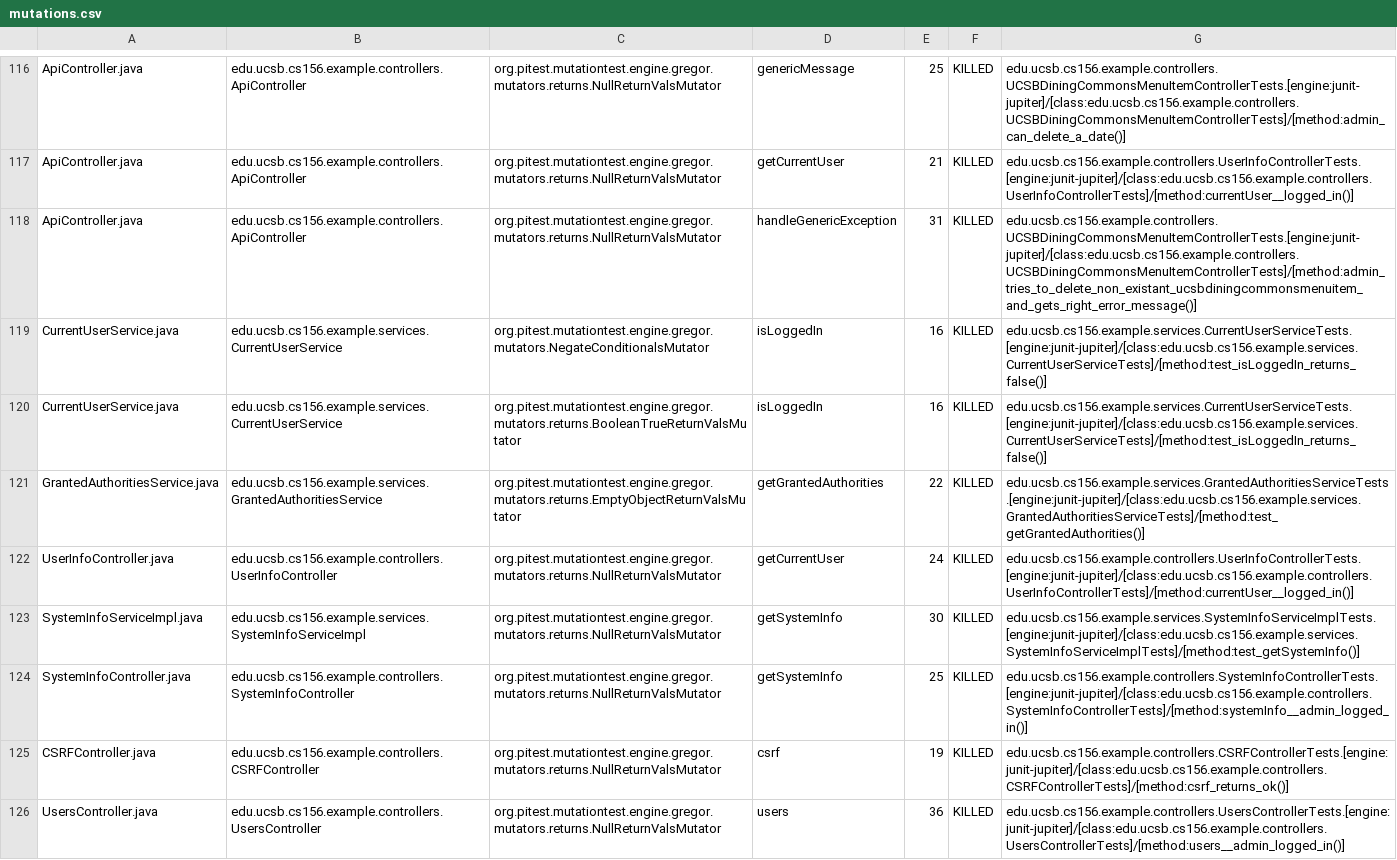
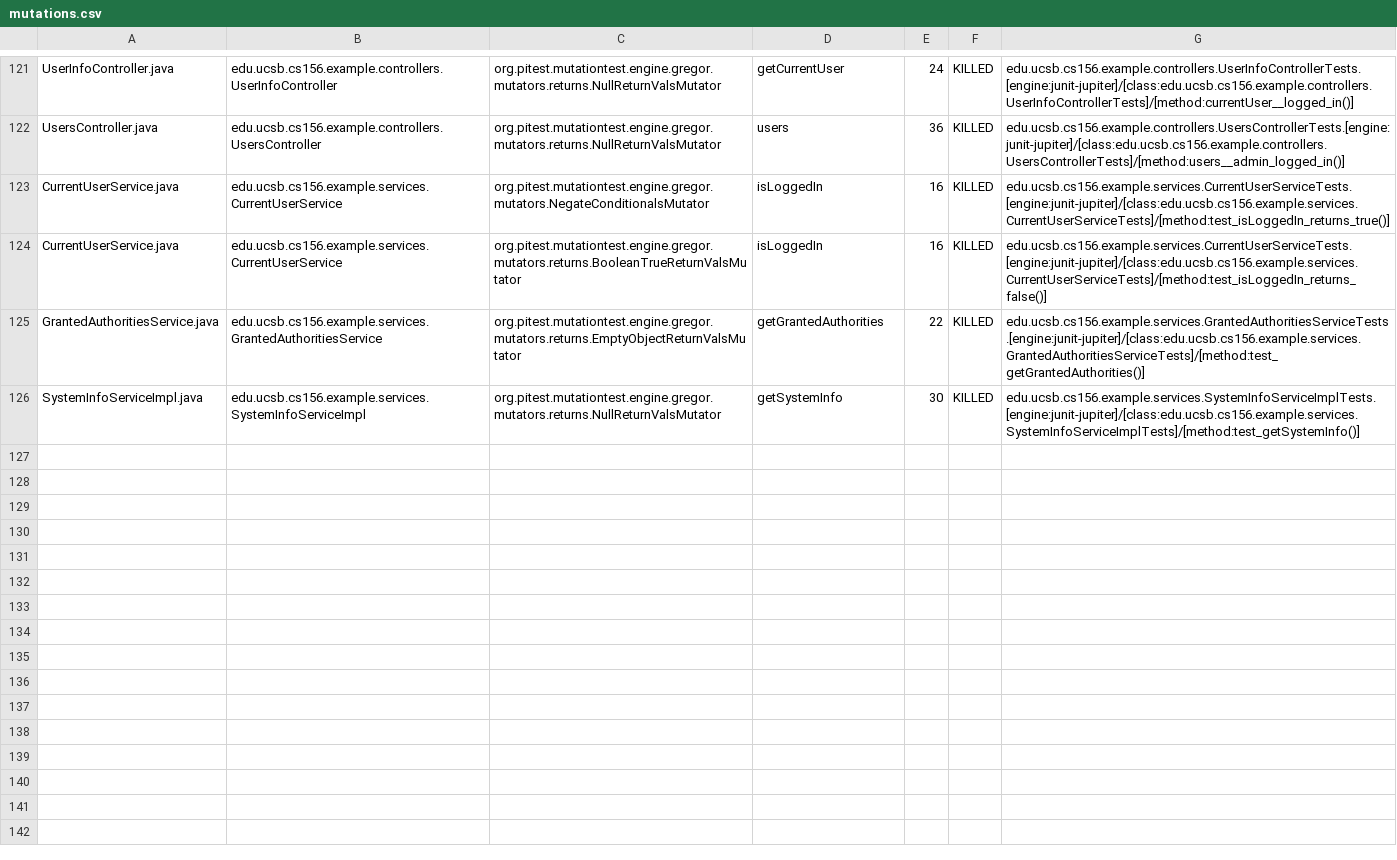
Before and after one commit to ucsb-cs156-s24/team02-s24-4pm-7, a CSV file: pitest/mutations.csv, drawn as a sheet; only a part is shown, gaps mark what is left out; removed rows and columns are numbered as before the commit, all else as after; the diff covers the shown part only; the diff names each change by its address in the sheet, - before the commit and + after, or states it on an @@ line.

Commit message:
Deploying to gh-pages from @ ucsb-cs156-s24/team02-s24-4pm-7@318b56b1ad86fefdb93a4716bb9c098821f2a840 🚀

```diff
--- a/pitest/mutations.csv
+++ b/pitest/mutations.csv
-A121: ApiController.java
+A121: UserInfoController.java
-B121: edu.ucsb.cs156.example.controllers.ApiController
+B121: edu.ucsb.cs156.example.controllers.UserInfoController
-D121: genericMessage
+D121: getCurrentUser
-E121: 25
+E121: 24
-G121: edu.ucsb.cs156.example.controllers.UCSBDiningCommonsMenuItemControllerTests.[engine:junit-jupiter]/[class:edu.ucsb.cs156.example.controllers.UCSBDiningCommonsMenuItemControllerTests]/[method:admin_can_delete_a_date()]
+G121: edu.ucsb.cs156.example.controllers.UserInfoControllerTests.[engine:junit-jupiter]/[class:edu.ucsb.cs156.example.controllers.UserInfoControllerTests]/[method:currentUser__logged_in()]
@@ row 117 moved to row 2: ApiController.java @@
-A122: ApiController.java
+A122: UsersController.java
-B122: edu.ucsb.cs156.example.controllers.ApiController
+B122: edu.ucsb.cs156.example.controllers.UsersController
-D122: handleGenericException
+D122: users
-E122: 31
+E122: 36
-G122: edu.ucsb.cs156.example.controllers.UCSBDiningCommonsMenuItemControllerTests.[engine:junit-jupiter]/[class:edu.ucsb.cs156.example.controllers.UCSBDiningCommonsMenuItemControllerTests]/[method:admin_tries_to_delete_non_existant_ucsbdiningcommonsmenuitem_and_gets_right_error_message()]
+G122: edu.ucsb.cs156.example.controllers.UsersControllerTests.[engine:junit-jupiter]/[class:edu.ucsb.cs156.example.controllers.UsersControllerTests]/[method:users__admin_logged_in()]
-G123: edu.ucsb.cs156.example.services.CurrentUserServiceTests.[engine:junit-jupiter]/[class:edu.ucsb.cs156.example.services.CurrentUserServiceTests]/[method:test_isLoggedIn_returns_false()]
+G123: edu.ucsb.cs156.example.services.CurrentUserServiceTests.[engine:junit-jupiter]/[class:edu.ucsb.cs156.example.services.CurrentUserServiceTests]/[method:test_isLoggedIn_returns_true()]
-row 122: UserInfoController.java | edu.ucsb.cs156.example.controllers.UserInfoController | org.pitest.mutationtest.engine.gregor.mutators.returns.NullReturnValsMutator | getCurrentUser | 24 | KILLED | edu.ucsb.cs156.example.controllers.UserInfoControllerTests.[engine:junit-jupiter]/[class:edu.ucsb.cs156.example.controllers.UserInfoControllerTests]/[method:currentUser__logged_in()]
@@ row 124 moved to row 52: SystemInfoController.java @@
@@ row 125 moved to row 11: CSRFController.java @@
-row 126: UsersController.java | edu.ucsb.cs156.example.controllers.UsersController | org.pitest.mutationtest.engine.gregor.mutators.returns.NullReturnValsMutator | users | 36 | KILLED | edu.ucsb.cs156.example.controllers.UsersControllerTests.[engine:junit-jupiter]/[class:edu.ucsb.cs156.example.controllers.UsersControllerTests]/[method:users__admin_logged_in()]
```
Also changed, not shown: 2 added rows, 58 moved rows and 4 edited cells elsewhere in this file, 16 other files.
